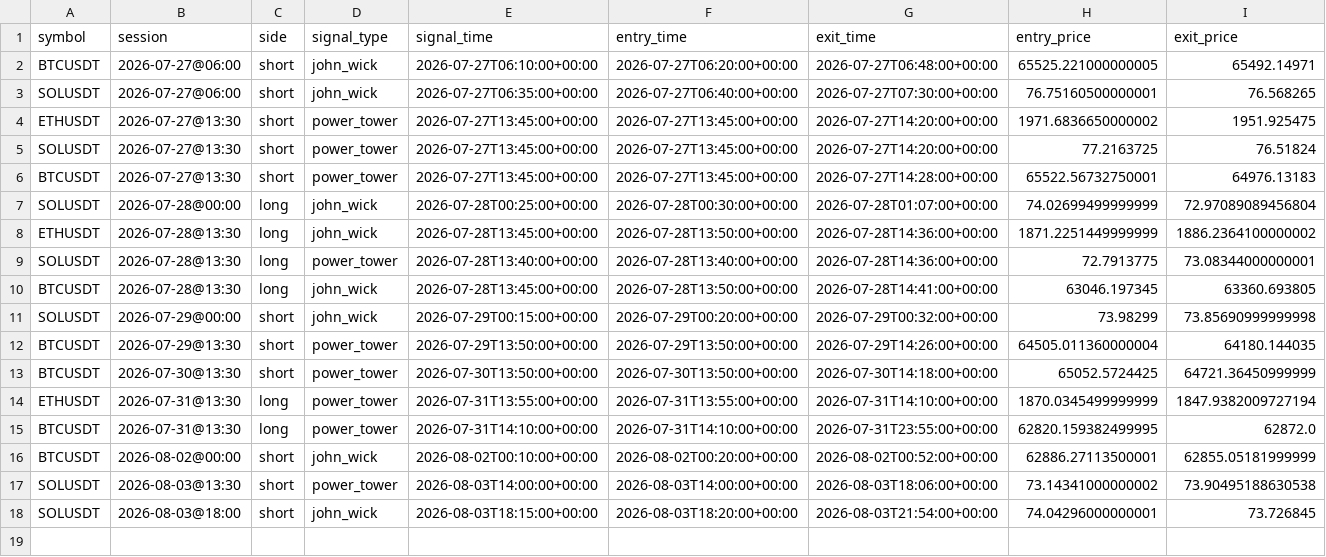
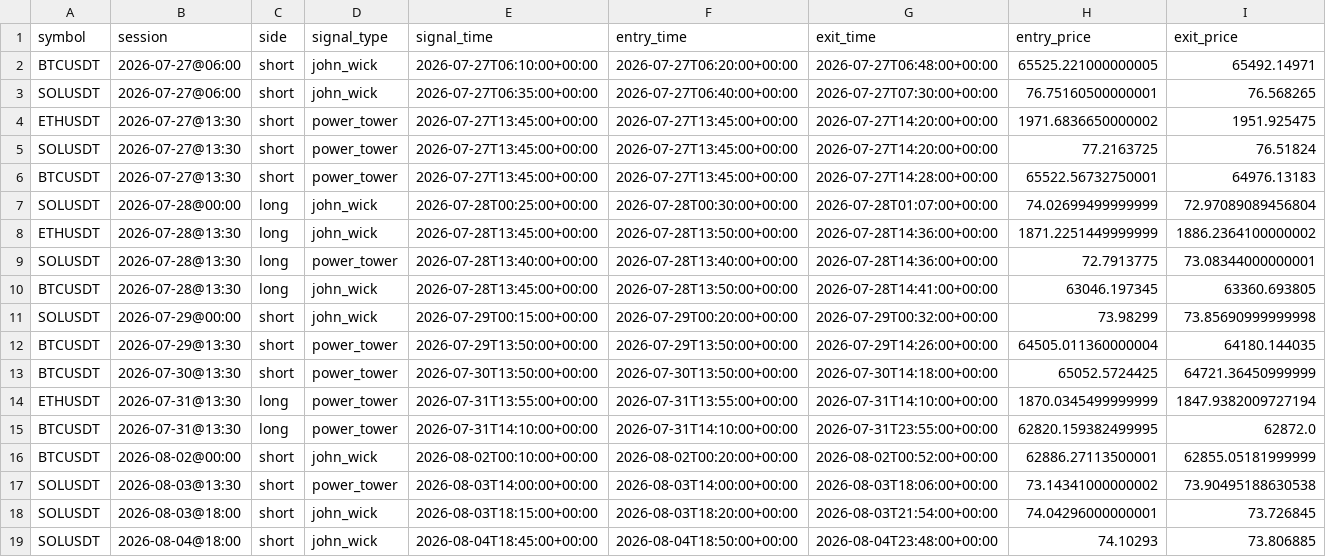
Before and after one commit to ksanta-bit/pattern-scout-eth, a CSV file: docs/trades.csv, drawn as a sheet; only a part is shown; rows hold the shown columns only; the diff names each change by its address in the sheet, - before the commit and + after, or states it on an @@ line.

```diff
--- a/docs/trades.csv
+++ b/docs/trades.csv
+row 19: SOLUSDT | 2026-08-04@18:00 | short | john_wick | 2026-08-04T18:45:00+00:00 | 2026-08-04T18:50:00+00:00 | 2026-08-04T23:48:00+00:00 | 74.10293 | 73.806885
```
Also changed, not shown: docs/equity_curve.csv, 4 other files.
